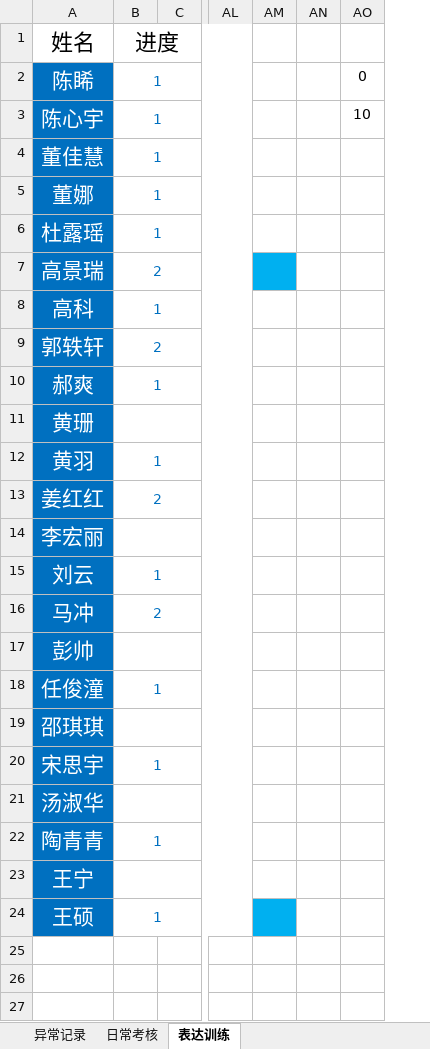
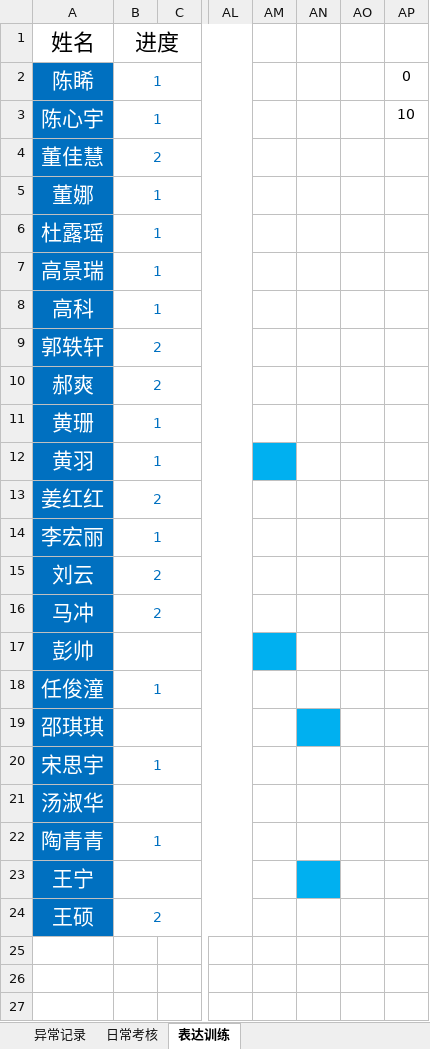
Before and after one commit to yaconit/-, an Excel workbook: 前端工程师班.xlsx, sheet 表达训练, drawn as a sheet; only a part is shown, gaps mark what is left out; values as stored, in another font and other column widths than the file's, no borders; conditional formats not drawn; the diff names each change by its address in the sheet, - before the commit and + after, or states it on an @@ line.

```diff
--- a/前端工程师班.xlsx (sheet 表达训练)
+++ b/前端工程师班.xlsx (sheet 表达训练)
+column AO, empty
-B4 (进度): 1
+B4 (进度): 2
-B7 (进度): 2
+B7 (进度): 1
-AM7 fill: #00B0F0
+AM7 fill: none
-B10 (进度): 1
+B10 (进度): 2
-B11 (进度): (empty)
+B11 (进度): 1
-AM12 fill: none
+AM12 fill: #00B0F0
-B14 (进度): (empty)
+B14 (进度): 1
-B15 (进度): 1
+B15 (进度): 2
-AM17 fill: none
+AM17 fill: #00B0F0
-AN19 fill: none
+AN19 fill: #00B0F0
-AN23 fill: none
+AN23 fill: #00B0F0
-B24 (进度): 1
+B24 (进度): 2
-AM24 fill: #00B0F0
+AM24 fill: none
```
Also changed, not shown: sheet 日常考核, sheet 异常记录, hidden cells, 4 other files.
